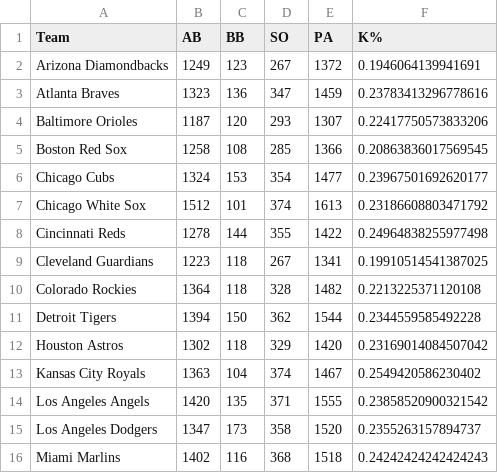
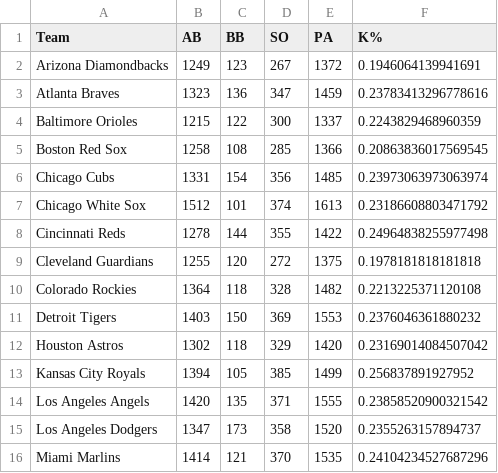
Before and after one commit to amaizehayes/sp-k-prediction-app, a CSV file: output/mlb_team_k_vs_r.csv, drawn as a sheet; only a part is shown; the diff covers the shown part only.

```diff
--- a/output/mlb_team_k_vs_r.csv
+++ b/output/mlb_team_k_vs_r.csv
@@ -3,14 +3,14 @@ Arizona Diamondbacks,1249,123,267,1372,0.1946064139941691
 Atlanta Braves,1323,136,347,1459,0.23783413296778616
-Baltimore Orioles,1187,120,293,1307,0.22417750573833206
+Baltimore Orioles,1215,122,300,1337,0.2243829468960359
 Boston Red Sox,1258,108,285,1366,0.20863836017569545
-Chicago Cubs,1324,153,354,1477,0.23967501692620177
+Chicago Cubs,1331,154,356,1485,0.23973063973063974
 Chicago White Sox,1512,101,374,1613,0.23186608803471792
 Cincinnati Reds,1278,144,355,1422,0.24964838255977498
-Cleveland Guardians,1223,118,267,1341,0.19910514541387025
+Cleveland Guardians,1255,120,272,1375,0.1978181818181818
 Colorado Rockies,1364,118,328,1482,0.2213225371120108
-Detroit Tigers,1394,150,362,1544,0.2344559585492228
+Detroit Tigers,1403,150,369,1553,0.2376046361880232
 Houston Astros,1302,118,329,1420,0.23169014084507042
-Kansas City Royals,1363,104,374,1467,0.2549420586230402
+Kansas City Royals,1394,105,385,1499,0.256837891927952
 Los Angeles Angels,1420,135,371,1555,0.23858520900321542
 Los Angeles Dodgers,1347,173,358,1520,0.2355263157894737
-Miami Marlins,1402,116,368,1518,0.24242424242424243
+Miami Marlins,1414,121,370,1535,0.24104234527687296
```
Also changed, not shown: 40 edited cells elsewhere in this file, output/mlb_team_k_vs_l.csv.
